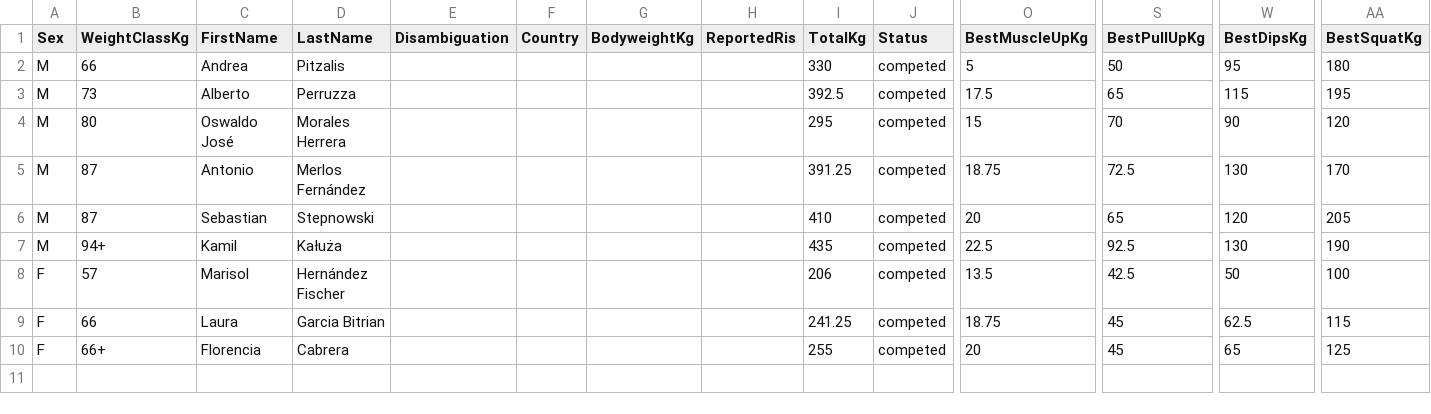
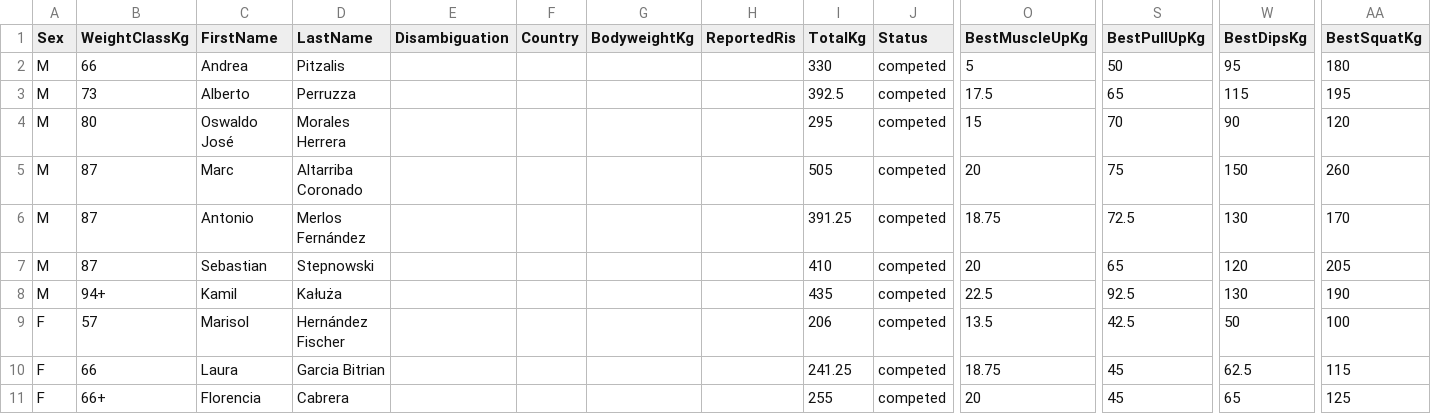
Before and after one commit to openstreetlifting/openstreetlifting, a CSV file: backend/data/competitions/asociacion-espanola-de-streetlifting/2022/aesl-arnold-classic-all4-2022/entries.csv, drawn as a sheet; only a part is shown, gaps mark what is left out; rows hold the shown columns only; the diff names each change by its address in the sheet, - before the commit and + after, or states it on an @@ line.

```diff
--- a/backend/data/competitions/asociacion-espanola-de-streetlifting/2022/aesl-arnold-classic-all4-2022/entries.csv
+++ b/backend/data/competitions/asociacion-espanola-de-streetlifting/2022/aesl-arnold-classic-all4-2022/entries.csv
+row 5: M | 87 | Marc | Altarriba Coronado |  |  |  |  | 505 | competed | 20 | 75 | 150 | 260
```
